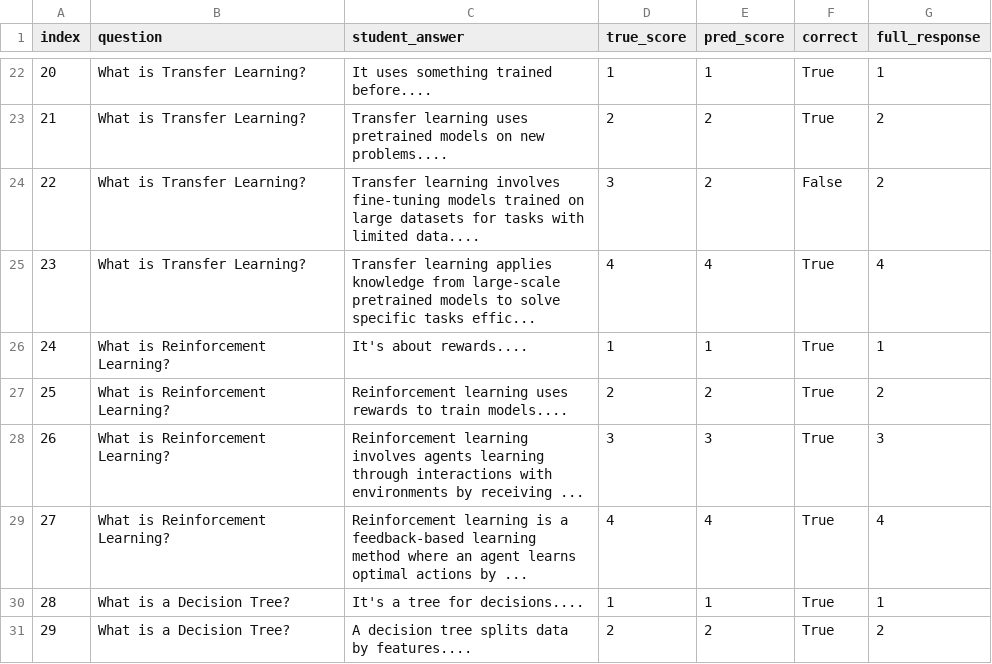
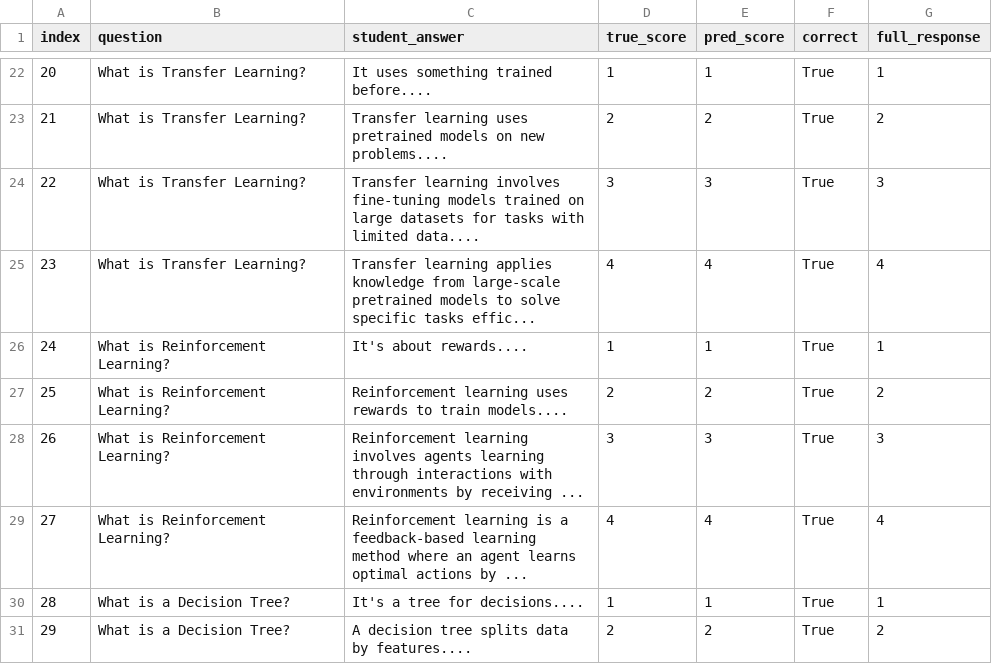
Before and after one commit to HalaKhalifa/automatic-essay-grading, a CSV file: Evaluation/evaluation_results.csv, drawn as a sheet; only a part is shown, gaps mark what is left out.

```diff
--- a/Evaluation/evaluation_results.csv
+++ b/Evaluation/evaluation_results.csv
@@ -23,3 +23,3 @@ index,question,student_answer,true_score,pred_score,correct,full_response
 21,What is Transfer Learning?,Transfer learning uses pretrained models on new problems....,2,2,True,2
-22,What is Transfer Learning?,Transfer learning involves fine-tuning models trained on large datasets for tasks with limited data....,3,2,False,2
+22,What is Transfer Learning?,Transfer learning involves fine-tuning models trained on large datasets for tasks with limited data....,3,3,True,3
 23,What is Transfer Learning?,Transfer learning applies knowledge from large-scale pretrained models to solve specific tasks effic...,4,4,True,4
```
Also changed, not shown: 1 other file.
